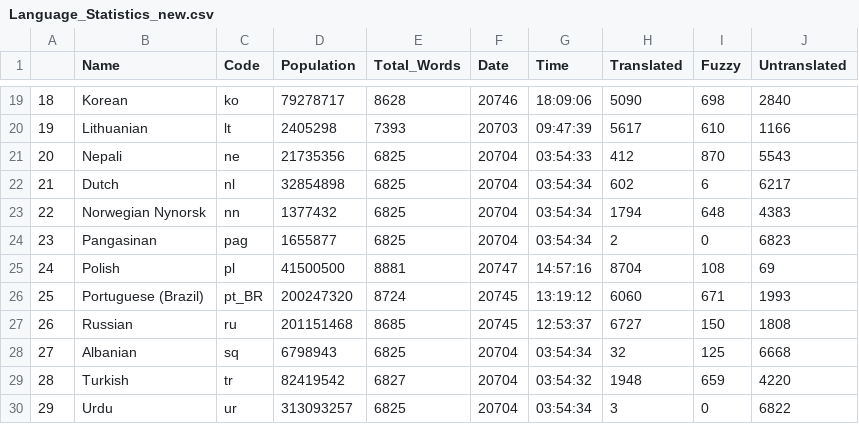
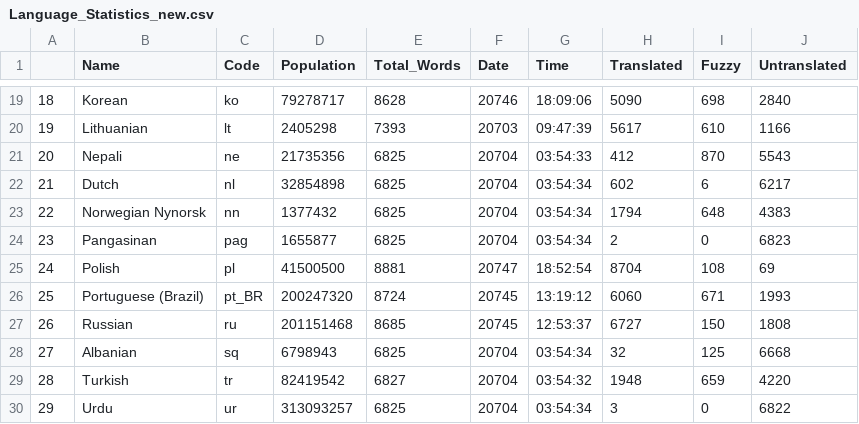
Before and after one commit to r-devel/translations-dashboard, a CSV file: weblate/Language Statisitics/Language_Statistics_new.csv, drawn as a sheet; only a part is shown, gaps mark what is left out.

```diff
--- a/weblate/Language Statisitics/Language_Statistics_new.csv
+++ b/weblate/Language Statisitics/Language_Statistics_new.csv
@@ -24,3 +24,3 @@
 "23","Pangasinan","pag",1655877,6825,"20704","03:54:34",2,0,6823
-"24","Polish","pl",41500500,8881,"20747","14:57:16",8704,108,69
+"24","Polish","pl",41500500,8881,"20747","18:52:54",8704,108,69
 "25","Portuguese (Brazil)","pt_BR",200247320,8724,"20745","13:19:12",6060,671,1993
```
